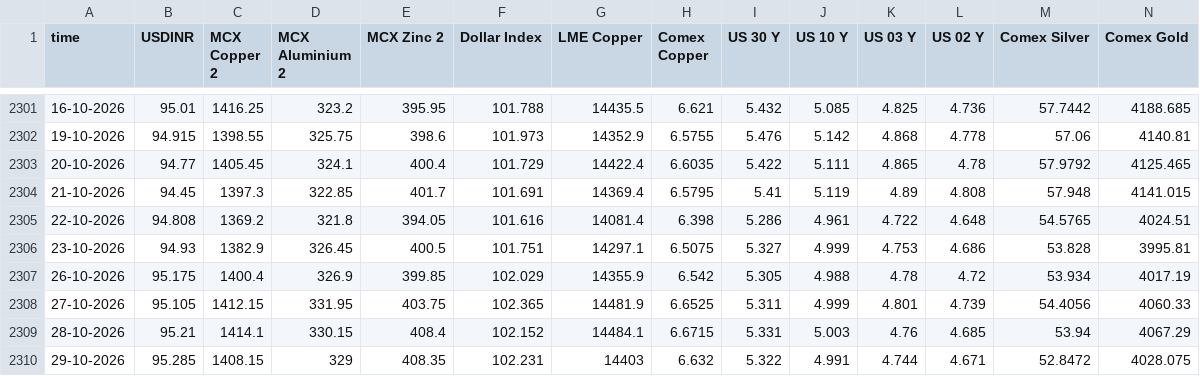
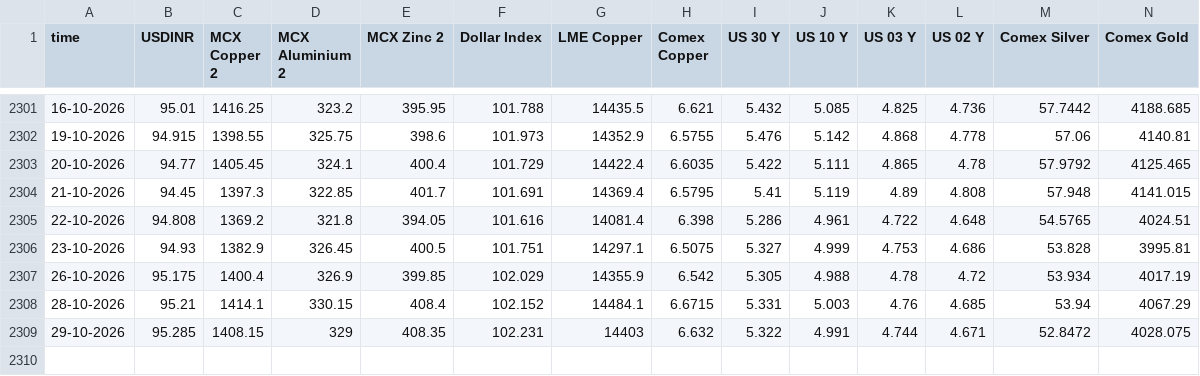
Before and after one commit to aditya1312ff-pixel/Metal-Dashboard, a CSV file: metals.csv, drawn as a sheet; only a part is shown, gaps mark what is left out; rows hold the shown columns only; the diff names each change by its address in the sheet, - before the commit and + after, or states it on an @@ line.

Commit message:
Add files via upload

```diff
--- a/metals.csv
+++ b/metals.csv
-row 2308: 27-10-2026 | 95.105 | 1412.15 | 331.95 | 403.75 | 102.365 | 14481.9 | 6.6525 | 5.311 | 4.999 | 4.801 | 4.739 | 54.4056 | 4060.33
```
